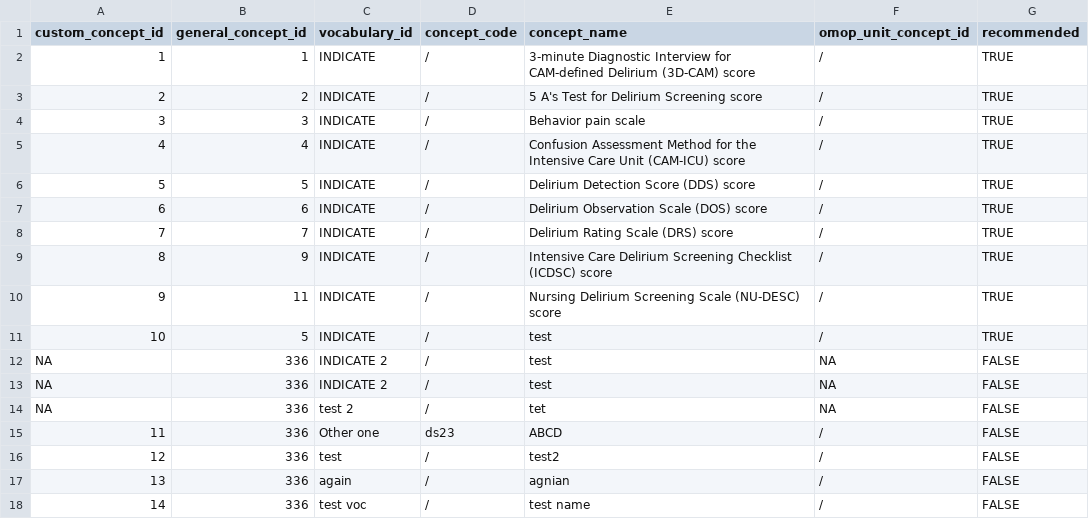
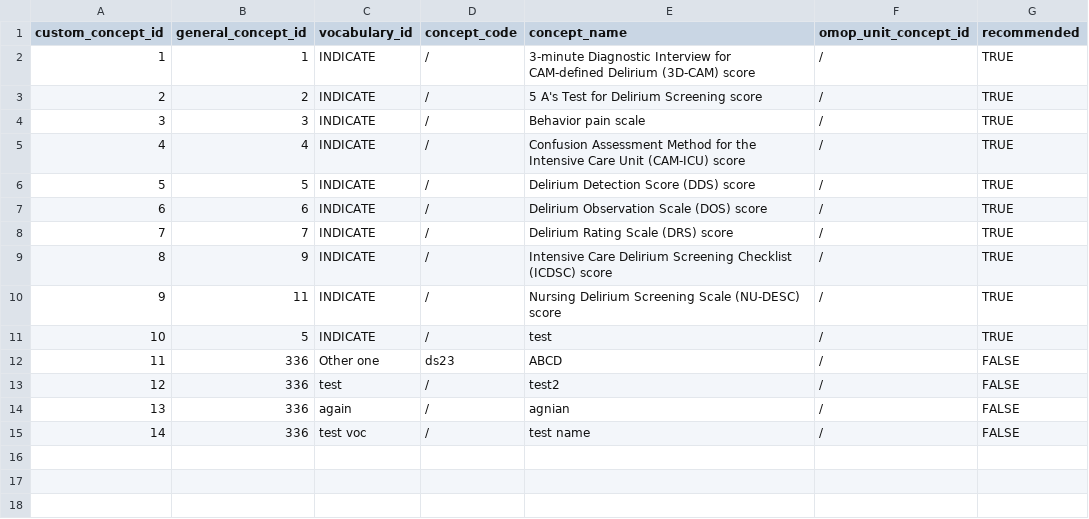
Before and after one commit to indicate-eu/data-dictionary, a CSV file: inst/extdata/csv/custom_concepts.csv, drawn as a sheet; the diff names each change by its address in the sheet, - before the commit and + after, or states it on an @@ line.

```diff
--- a/inst/extdata/csv/custom_concepts.csv
+++ b/inst/extdata/csv/custom_concepts.csv
-row 12: NA | 336 | INDICATE 2 | / | test | NA | FALSE
-row 13: NA | 336 | INDICATE 2 | / | test | NA | FALSE
-row 14: NA | 336 | test 2 | / | tet | NA | FALSE
```
Also changed, not shown: 8 other files.
